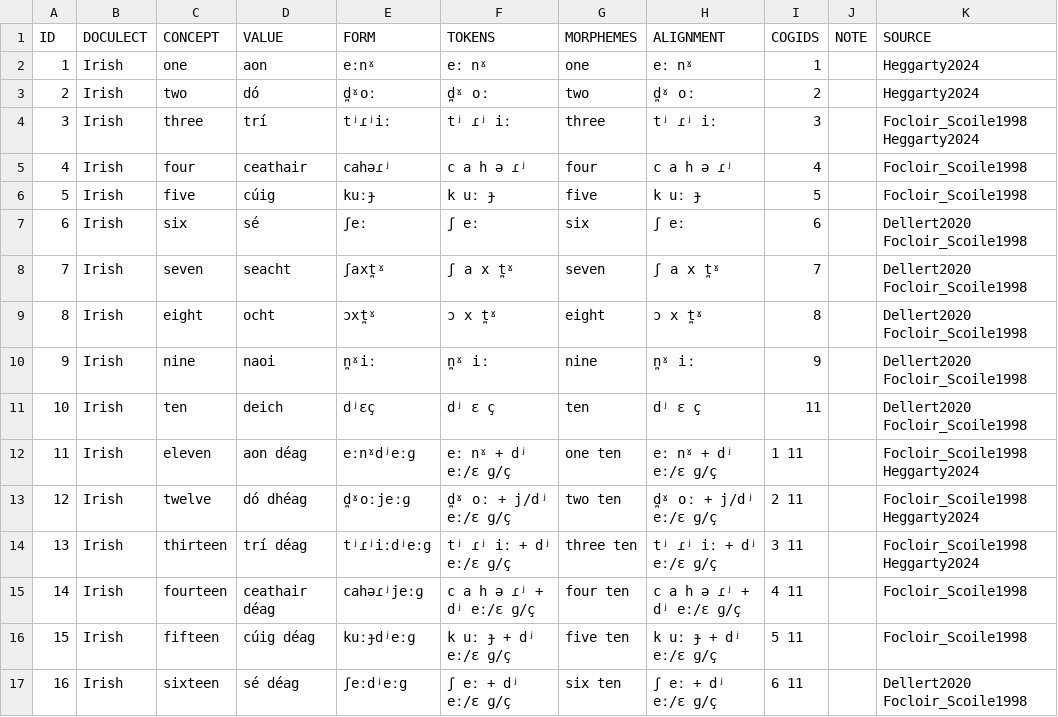
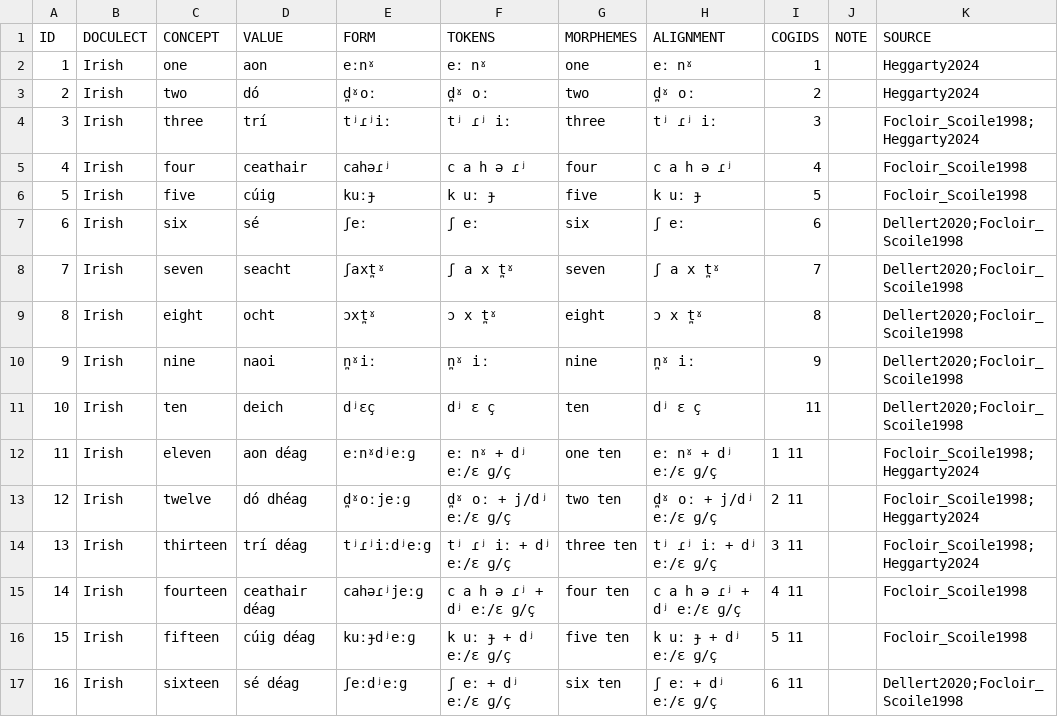
Before and after one commit to numeralbank/cosinus, a TSV file: raw/done/irish.tsv, drawn as a sheet; only a part is shown; the diff covers the shown part only.

Commit message:
sources

```diff
--- a/raw/done/irish.tsv
+++ b/raw/done/irish.tsv
@@ -3,15 +3,15 @@ ID	DOCULECT	CONCEPT	VALUE	FORM	TOKENS	MORPHEMES	ALIGNMENT	COGIDS	NOTE	SOURCE
 2	Irish	two	dó	d̪ˠoː	d̪ˠ oː	two	d̪ˠ oː	2		Heggarty2024
-3	Irish	three	trí	tʲɾʲiː	tʲ ɾʲ iː	three	tʲ ɾʲ iː	3		Focloir_Scoile1998 Heggarty2024
+3	Irish	three	trí	tʲɾʲiː	tʲ ɾʲ iː	three	tʲ ɾʲ iː	3		Focloir_Scoile1998;Heggarty2024
 4	Irish	four	ceathair	cahəɾʲ	c a h ə ɾʲ	four	c a h ə ɾʲ	4		Focloir_Scoile1998
 5	Irish	five	cúig	kuːɟ	k uː ɟ	five	k uː ɟ	5		Focloir_Scoile1998
-6	Irish	six	sé	ʃeː	ʃ eː	six	ʃ eː	6		Dellert2020 Focloir_Scoile1998
-7	Irish	seven	seacht	ʃaxt̪ˠ	ʃ a x t̪ˠ	seven	ʃ a x t̪ˠ	7		Dellert2020 Focloir_Scoile1998
-8	Irish	eight	ocht	ɔxt̪ˠ	ɔ x t̪ˠ	eight	ɔ x t̪ˠ	8		Dellert2020 Focloir_Scoile1998
-9	Irish	nine	naoi	n̪ˠiː	n̪ˠ iː	nine	n̪ˠ iː	9		Dellert2020 Focloir_Scoile1998
-10	Irish	ten	deich	dʲɛç	dʲ ɛ ç	ten	dʲ ɛ ç	11		Dellert2020 Focloir_Scoile1998
-11	Irish	eleven	aon déag	eːnˠdʲeːɡ	eː nˠ + dʲ eː/ɛ ɡ/ç	one ten	eː nˠ + dʲ eː/ɛ ɡ/ç	1 11		Focloir_Scoile1998 Heggarty2024
-12	Irish	twelve	dó dhéag	d̪ˠoːjeːɡ	d̪ˠ oː + j/dʲ eː/ɛ ɡ/ç	two ten	d̪ˠ oː + j/dʲ eː/ɛ ɡ/ç	2 11		Focloir_Scoile1998 Heggarty2024
-13	Irish	thirteen	trí déag	tʲɾʲiːdʲeːg	tʲ ɾʲ iː + dʲ eː/ɛ ɡ/ç	three ten	tʲ ɾʲ iː + dʲ eː/ɛ ɡ/ç	3 11		Focloir_Scoile1998 Heggarty2024
+6	Irish	six	sé	ʃeː	ʃ eː	six	ʃ eː	6		Dellert2020;Focloir_Scoile1998
+7	Irish	seven	seacht	ʃaxt̪ˠ	ʃ a x t̪ˠ	seven	ʃ a x t̪ˠ	7		Dellert2020;Focloir_Scoile1998
+8	Irish	eight	ocht	ɔxt̪ˠ	ɔ x t̪ˠ	eight	ɔ x t̪ˠ	8		Dellert2020;Focloir_Scoile1998
+9	Irish	nine	naoi	n̪ˠiː	n̪ˠ iː	nine	n̪ˠ iː	9		Dellert2020;Focloir_Scoile1998
+10	Irish	ten	deich	dʲɛç	dʲ ɛ ç	ten	dʲ ɛ ç	11		Dellert2020;Focloir_Scoile1998
+11	Irish	eleven	aon déag	eːnˠdʲeːɡ	eː nˠ + dʲ eː/ɛ ɡ/ç	one ten	eː nˠ + dʲ eː/ɛ ɡ/ç	1 11		Focloir_Scoile1998;Heggarty2024
+12	Irish	twelve	dó dhéag	d̪ˠoːjeːɡ	d̪ˠ oː + j/dʲ eː/ɛ ɡ/ç	two ten	d̪ˠ oː + j/dʲ eː/ɛ ɡ/ç	2 11		Focloir_Scoile1998;Heggarty2024
+13	Irish	thirteen	trí déag	tʲɾʲiːdʲeːg	tʲ ɾʲ iː + dʲ eː/ɛ ɡ/ç	three ten	tʲ ɾʲ iː + dʲ eː/ɛ ɡ/ç	3 11		Focloir_Scoile1998;Heggarty2024
 14	Irish	fourteen	ceathair déag	cahəɾʲjeːɡ	c a h ə ɾʲ + dʲ eː/ɛ ɡ/ç	four ten	c a h ə ɾʲ + dʲ eː/ɛ ɡ/ç	4 11		Focloir_Scoile1998
 15	Irish	fifteen	cúig déag	kuːɟdʲeːɡ	k uː ɟ + dʲ eː/ɛ ɡ/ç	five ten	k uː ɟ + dʲ eː/ɛ ɡ/ç	5 11		Focloir_Scoile1998
-16	Irish	sixteen	sé déag	ʃeːdʲeːg	ʃ eː + dʲ eː/ɛ ɡ/ç	six ten	ʃ eː + dʲ eː/ɛ ɡ/ç	6 11		Dellert2020 Focloir_Scoile1998
+16	Irish	sixteen	sé déag	ʃeːdʲeːg	ʃ eː + dʲ eː/ɛ ɡ/ç	six ten	ʃ eː + dʲ eː/ɛ ɡ/ç	6 11		Dellert2020;Focloir_Scoile1998
```
Also changed, not shown: 24 edited cells elsewhere in this file.
